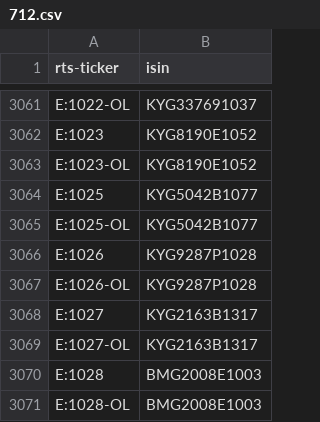
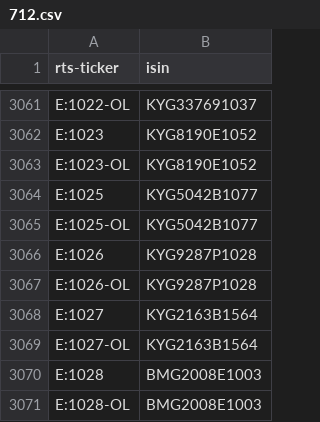
Before and after one commit to tradingview-dev/idc-expchains, a CSV file: isin/712.csv, drawn as a sheet; only a part is shown, gaps mark what is left out.

```diff
--- a/isin/712.csv
+++ b/isin/712.csv
@@ -3067,4 +3067,4 @@ E:1026,KYG9287P1028
 E:1026-OL,KYG9287P1028
-E:1027,KYG2163B1317
-E:1027-OL,KYG2163B1317
+E:1027,KYG2163B1564
+E:1027-OL,KYG2163B1564
 E:1028,BMG2008E1003
```
Also changed, not shown: isin/627.csv, isin/725.csv, 2 other files.
